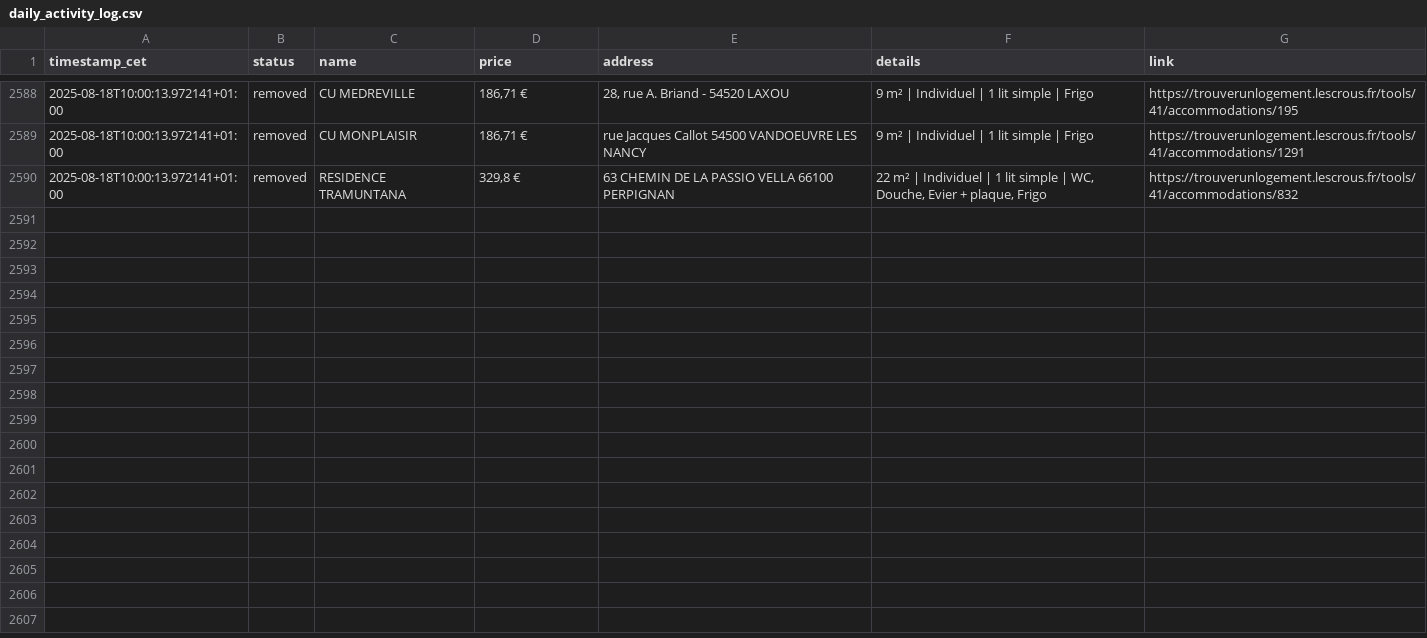
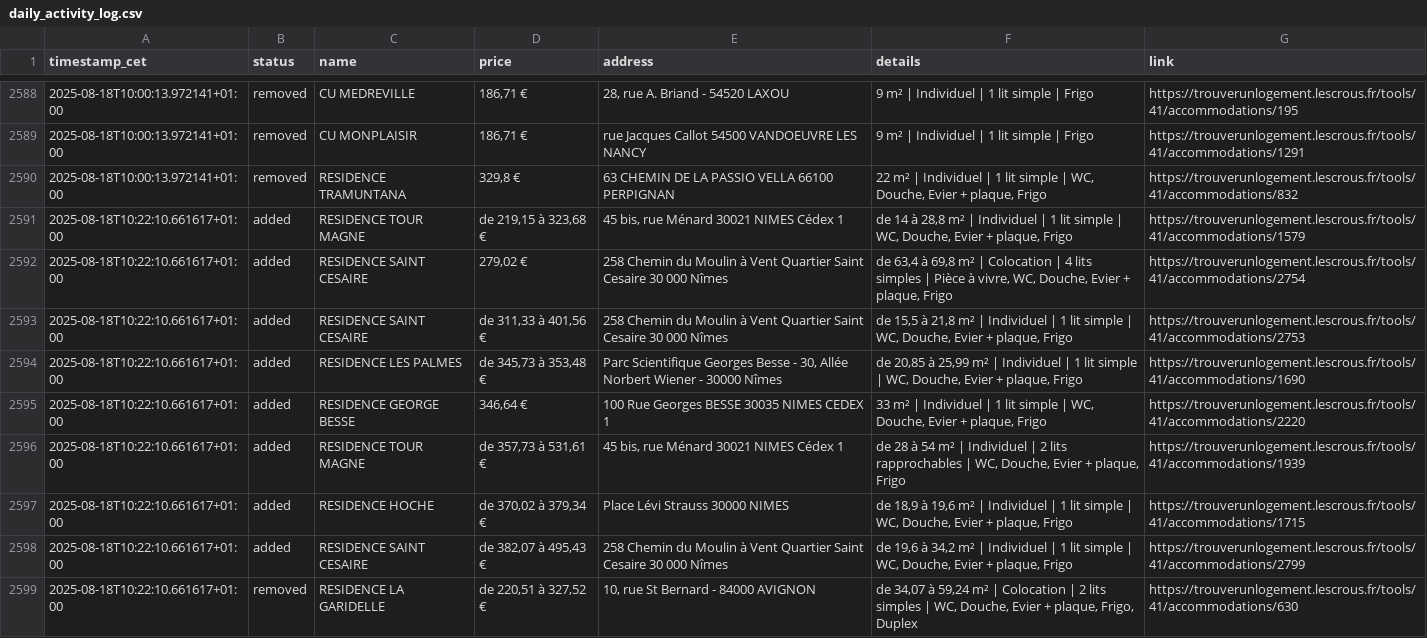
Before and after one commit to jabrane-me/crous-bot-notifier, a CSV file: daily_activity_log.csv, drawn as a sheet; only a part is shown, gaps mark what is left out.

```diff
--- a/daily_activity_log.csv
+++ b/daily_activity_log.csv
@@ -2590 +2590,10 @@ timestamp_cet,status,name,price,address,details,link
 2025-08-18T10:00:13.972141+01:00,removed,RESIDENCE TRAMUNTANA,"329,8 €",63 CHEMIN DE LA PASSIO VELLA 66100 PERPIGNAN,"22 m² | Individuel | 1 lit simple | WC, Douche, Evier + plaque, Frigo",https://trouverunlogement.lescrous.fr/tools/41/accommodations/832
+2025-08-18T10:22:10.661617+01:00,added,RESIDENCE TOUR MAGNE,"de 219,15 à 323,68 €","45 bis, rue Ménard 30021 NIMES Cédex 1","de 14 à 28,8 m² | Individuel | 1 lit simple | WC, Douche, Evier + plaque, Frigo",https://trouverunlogement.lescrous.fr/tools/41/accommodations/1579
+2025-08-18T10:22:10.661617+01:00,added,RESIDENCE SAINT CESAIRE,"279,02 €",258 Chemin du Moulin à Vent Quartier Saint Cesaire 30 000 Nîmes,"de 63,4 à 69,8 m² | Colocation | 4 lits simples | Pièce à vivre, WC, Douche, Evier + plaque, Frigo",https://trouverunlogement.lescrous.fr/tools/41/accommodations/2754
+2025-08-18T10:22:10.661617+01:00,added,RESIDENCE SAINT CESAIRE,"de 311,33 à 401,56 €",258 Chemin du Moulin à Vent Quartier Saint Cesaire 30 000 Nîmes,"de 15,5 à 21,8 m² | Individuel | 1 lit simple | WC, Douche, Evier + plaque, Frigo",https://trouverunlogement.lescrous.fr/tools/41/accommodations/2753
+2025-08-18T10:22:10.661617+01:00,added,RESIDENCE LES PALMES,"de 345,73 à 353,48 €","Parc Scientifique Georges Besse - 30, Allée Norbert Wiener - 30000 Nîmes","de 20,85 à 25,99 m² | Individuel | 1 lit simple | WC, Douche, Evier + plaque, Frigo",https://trouverunlogement.lescrous.fr/tools/41/accommodations/1690
+2025-08-18T10:22:10.661617+01:00,added,RESIDENCE GEORGE BESSE,"346,64 €",100 Rue Georges BESSE 30035 NIMES CEDEX 1,"33 m² | Individuel | 1 lit simple | WC, Douche, Evier + plaque, Frigo",https://trouverunlogement.lescrous.fr/tools/41/accommodations/2220
+2025-08-18T10:22:10.661617+01:00,added,RESIDENCE TOUR MAGNE,"de 357,73 à 531,61 €","45 bis, rue Ménard 30021 NIMES Cédex 1","de 28 à 54 m² | Individuel | 2 lits rapprochables | WC, Douche, Evier + plaque, Frigo",https://trouverunlogement.lescrous.fr/tools/41/accommodations/1939
+2025-08-18T10:22:10.661617+01:00,added,RESIDENCE HOCHE,"de 370,02 à 379,34 €",Place Lévi Strauss 30000 NIMES,"de 18,9 à 19,6 m² | Individuel | 1 lit simple | WC, Douche, Evier + plaque, Frigo",https://trouverunlogement.lescrous.fr/tools/41/accommodations/1715
+2025-08-18T10:22:10.661617+01:00,added,RESIDENCE SAINT CESAIRE,"de 382,07 à 495,43 €",258 Chemin du Moulin à Vent Quartier Saint Cesaire 30 000 Nîmes,"de 19,6 à 34,2 m² | Individuel | 1 lit simple | WC, Douche, Evier + plaque, Frigo",https://trouverunlogement.lescrous.fr/tools/41/accommodations/2799
+2025-08-18T10:22:10.661617+01:00,removed,RESIDENCE LA GARIDELLE,"de 220,51 à 327,52 €","10, rue St Bernard - 84000 AVIGNON","de 34,07 à 59,24 m² | Colocation | 2 lits simples | WC, Douche, Evier + plaque, Frigo, Duplex",https://trouverunlogement.lescrous.fr/tools/41/accommodations/630
```
Also changed, not shown: available_residences.csv, removed_residences.log.csv.
